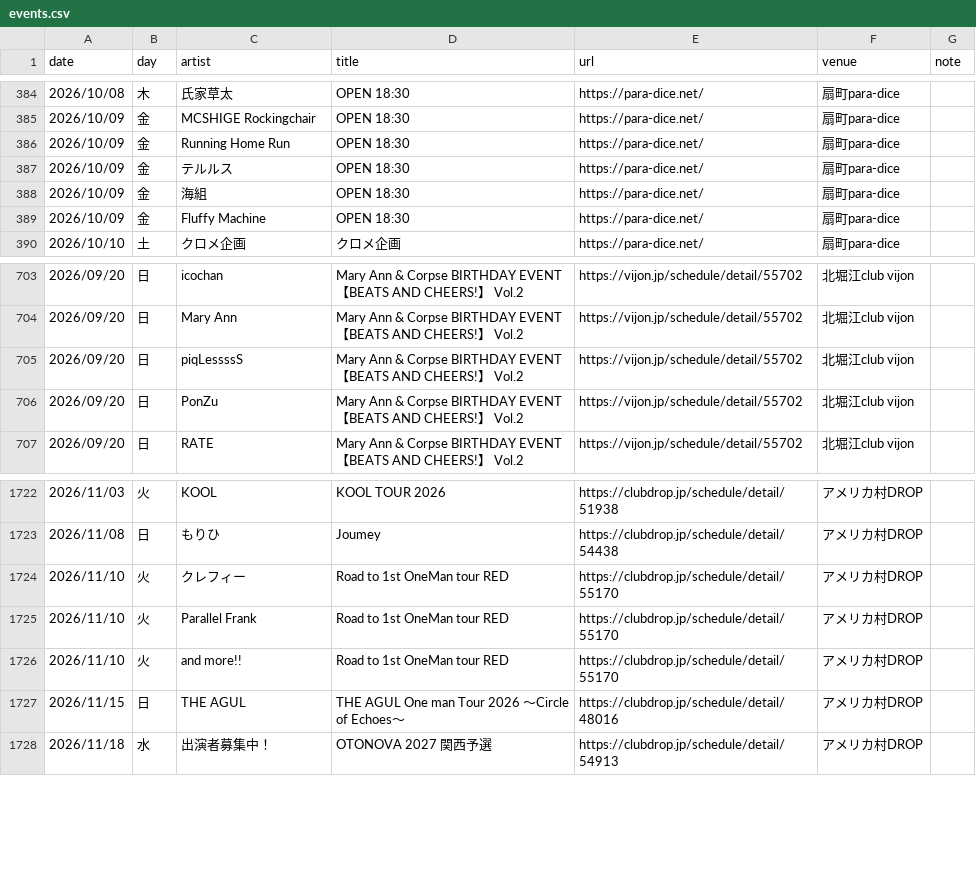
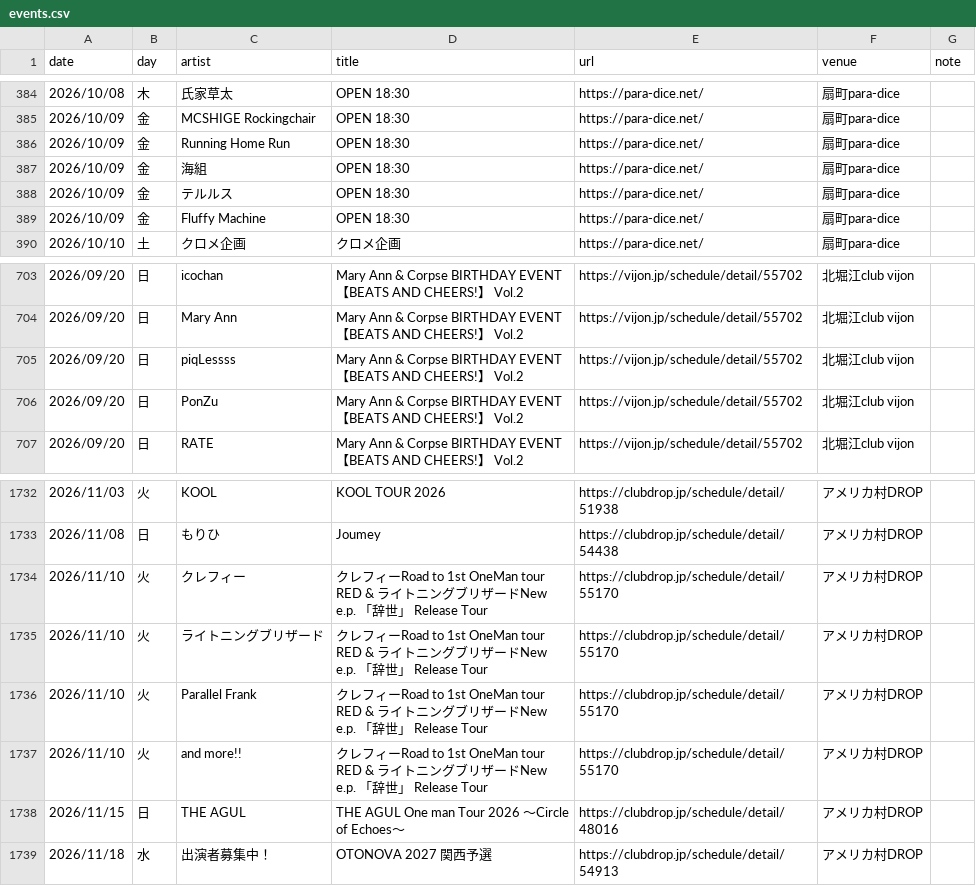
Before and after one commit to yoshitaka-ishizu/livesearch, a CSV file: backend/data/events.csv, drawn as a sheet; only a part is shown, gaps mark what is left out; the diff covers the shown part only.

```diff
--- a/backend/data/events.csv
+++ b/backend/data/events.csv
@@ -386,4 +386,4 @@ date,day,artist,title,url,venue,note
 2026/10/09,金,Running Home Run,OPEN 18:30,https://para-dice.net/,扇町para-dice,
-2026/10/09,金,テルルス,OPEN 18:30,https://para-dice.net/,扇町para-dice,
 2026/10/09,金,海組,OPEN 18:30,https://para-dice.net/,扇町para-dice,
+2026/10/09,金,テルルス,OPEN 18:30,https://para-dice.net/,扇町para-dice,
 2026/10/09,金,Fluffy Machine,OPEN 18:30,https://para-dice.net/,扇町para-dice,
@@ -704,3 +704,3 @@ date,day,artist,title,url,venue,note
 2026/09/20,日,Mary Ann,Mary Ann & Corpse BIRTHDAY EVENT　【BEATS AND CHEERS!】　Vol.2,https://vijon.jp/schedule/detail/55702,北堀江club vijon,
-2026/09/20,日,piqLessssS,Mary Ann & Corpse BIRTHDAY EVENT　【BEATS AND CHEERS!】　Vol.2,https://vijon.jp/schedule/detail/55702,北堀江club vijon,
+2026/09/20,日,piqLessss,Mary Ann & Corpse BIRTHDAY EVENT　【BEATS AND CHEERS!】　Vol.2,https://vijon.jp/schedule/detail/55702,北堀江club vijon,
 2026/09/20,日,PonZu,Mary Ann & Corpse BIRTHDAY EVENT　【BEATS AND CHEERS!】　Vol.2,https://vijon.jp/schedule/detail/55702,北堀江club vijon,
@@ -1723,5 +1733,6 @@ date,day,artist,title,url,venue,note
 2026/11/08,日,もりひ,Joumey,https://clubdrop.jp/schedule/detail/54438,アメリカ村DROP,
-2026/11/10,火,クレフィー,Road to 1st OneMan tour  RED,https://clubdrop.jp/schedule/detail/55170,アメリカ村DROP,
-2026/11/10,火,Parallel Frank,Road to 1st OneMan tour  RED,https://clubdrop.jp/schedule/detail/55170,アメリカ村DROP,
-2026/11/10,火,and more!!,Road to 1st OneMan tour  RED,https://clubdrop.jp/schedule/detail/55170,アメリカ村DROP,
+2026/11/10,火,クレフィー,クレフィーRoad to 1st OneMan tour  RED & ライトニングブリザードNew e.p. 「辞世」 Release Tour,https://clubdrop.jp/schedule/detail/55170,アメリカ村DROP,
+2026/11/10,火,ライトニングブリザード,クレフィーRoad to 1st OneMan tour  RED & ライトニングブリザードNew e.p. 「辞世」 Release Tour,https://clubdrop.jp/schedule/detail/55170,アメリカ村DROP,
+2026/11/10,火,Parallel Frank,クレフィーRoad to 1st OneMan tour  RED & ライトニングブリザードNew e.p. 「辞世」 Release Tour,https://clubdrop.jp/schedule/detail/55170,アメリカ村DROP,
+2026/11/10,火,and more!!,クレフィーRoad to 1st OneMan tour  RED & ライトニングブリザードNew e.p. 「辞世」 Release Tour,https://clubdrop.jp/schedule/detail/55170,アメリカ村DROP,
 2026/11/15,日,THE AGUL,THE AGUL One man Tour 2026 〜Circle of Echoes〜,https://clubdrop.jp/schedule/detail/48016,アメリカ村DROP,
```
Also changed, not shown: 16 added rows elsewhere in this file, 1 other file.
